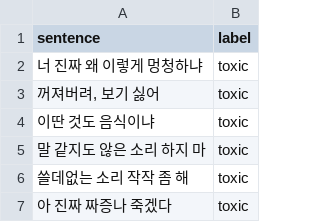
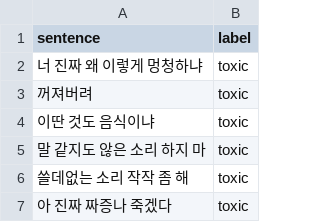
Before and after one commit to yeonujirong/swear-detection, a CSV file: swear_dataset.csv, drawn as a sheet; only a part is shown.

Commit message:
Update swear_dataset.csv

```diff
--- a/swear_dataset.csv
+++ b/swear_dataset.csv
@@ -2,3 +2,3 @@ sentence,label
 너 진짜 왜 이렇게 멍청하냐,toxic
-"꺼져버려, 보기 싫어",toxic
+꺼져버려,toxic
 이딴 것도 음식이냐,toxic
```
